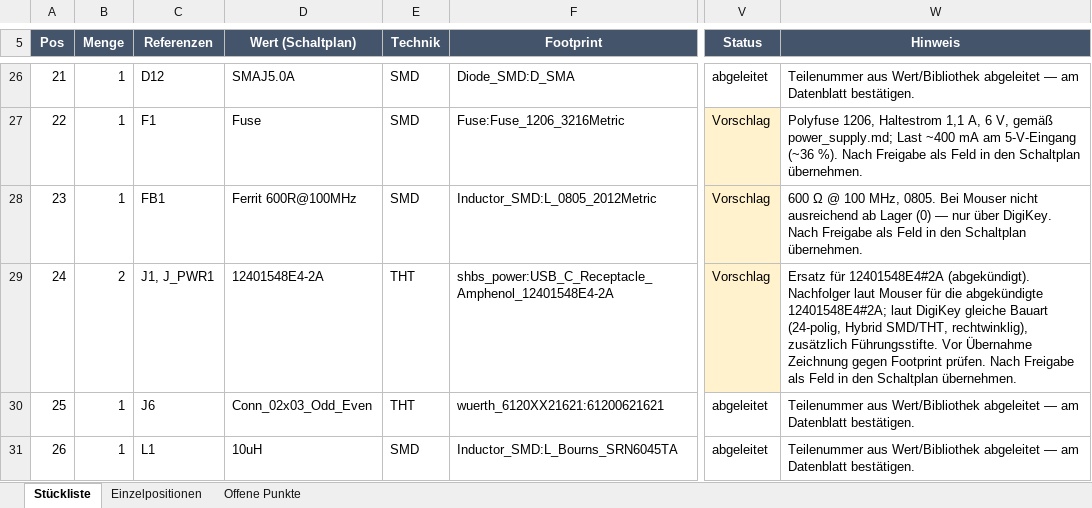
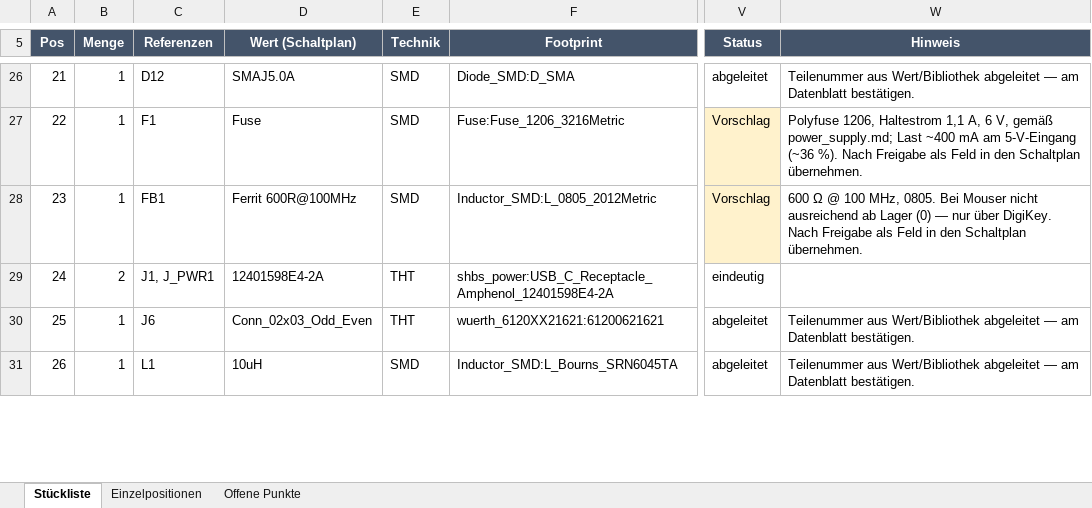
Before and after one commit to StefanZott/SmartHomeSystemBasisStation, an Excel workbook: tmp/report/2026-09-22_stueckliste-basisstation.xlsx, sheet Stückliste, drawn as a sheet; only a part is shown, gaps mark what is left out; values as stored, in another font and other column widths than the file's, no borders; the diff covers the shown part only; the diff names each change by its address in the sheet, - before the commit and + after, or states it on an @@ line.

```diff
--- a/tmp/report/2026-09-22_stueckliste-basisstation.xlsx (sheet Stückliste)
+++ b/tmp/report/2026-09-22_stueckliste-basisstation.xlsx (sheet Stückliste)
-D29 (Wert (Schaltplan)): 12401548E4-2A
+D29 (Wert (Schaltplan)): 12401598E4-2A
-F29 (Footprint): shbs_power:USB_C_Receptacle_Amphenol_12401548E4-2A
+F29 (Footprint): shbs_power:USB_C_Receptacle_Amphenol_12401598E4-2A
-V29 (Status): Vorschlag
+V29 (Status): eindeutig
-V29 fill: #FFF2CC
+V29 fill: none
-W29 (Hinweis): Ersatz für 12401548E4#2A (abgekündigt). Nachfolger laut Mouser für die abgekündigte 12401548E4#2A; laut DigiKey gleiche Bauart (24-polig, Hybrid SMD/THT, rechtwinklig), zusätzlich Führungsstifte. Vor Übernahme Zeichnung gegen Footprint prüfen. Nach Freigabe als Feld in den Schaltplan übernehmen.
+W29 (Hinweis): (empty)
```
Also changed, not shown: 14 edited cells and cell formats elsewhere in this sheet, sheet Einzelpositionen, sheet Offene Punkte, 10 other files.
